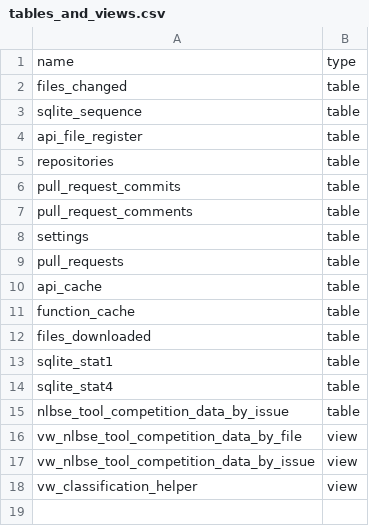
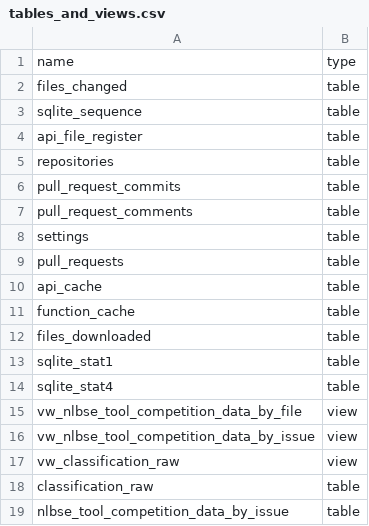
Before and after one commit to ymedrano12/CS440-Final-Project, a CSV file: results/db_exploration/tables_and_views.csv, drawn as a sheet.

Commit message:
Rerun db and note df results with updated db

```diff
--- a/results/db_exploration/tables_and_views.csv
+++ b/results/db_exploration/tables_and_views.csv
@@ -14,5 +14,6 @@ sqlite_stat1,table
 sqlite_stat4,table
-nlbse_tool_competition_data_by_issue,table
 vw_nlbse_tool_competition_data_by_file,view
 vw_nlbse_tool_competition_data_by_issue,view
-vw_classification_helper,view
+vw_classification_raw,view
+classification_raw,table
+nlbse_tool_competition_data_by_issue,table
```
Also changed, not shown: 5 other files.
